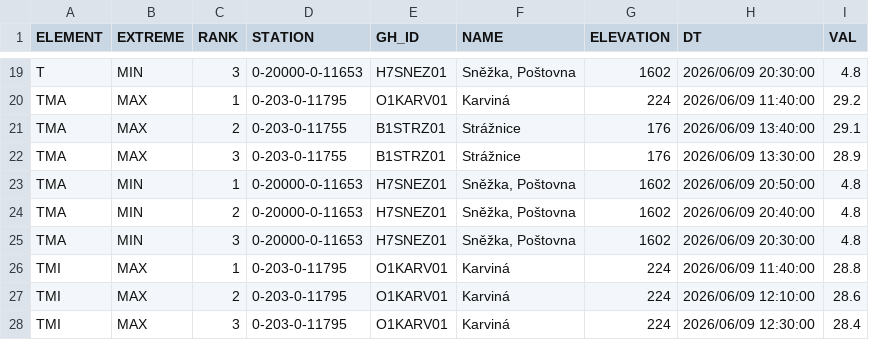
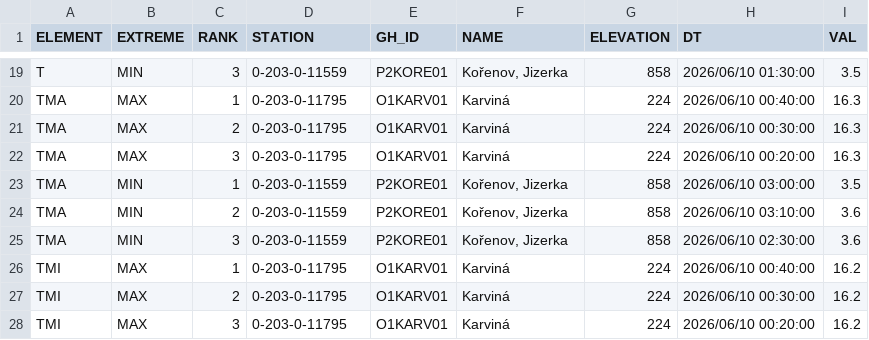
Before and after one commit to RadimTol/OpenData, a CSV file: MaxMinT.csv, drawn as a sheet; only a part is shown, gaps mark what is left out; the diff covers the shown part only.

```diff
--- a/MaxMinT.csv
+++ b/MaxMinT.csv
@@ -19,10 +19,10 @@
-"T","MIN",3,"0-20000-0-11653","H7SNEZ01","Sněžka, Poštovna",1602,"2026/06/09 20:30:00",4.8
-"TMA","MAX",1,"0-203-0-11795","O1KARV01","Karviná",224,"2026/06/09 11:40:00",29.2
-"TMA","MAX",2,"0-203-0-11755","B1STRZ01","Strážnice",176,"2026/06/09 13:40:00",29.1
-"TMA","MAX",3,"0-203-0-11755","B1STRZ01","Strážnice",176,"2026/06/09 13:30:00",28.9
-"TMA","MIN",1,"0-20000-0-11653","H7SNEZ01","Sněžka, Poštovna",1602,"2026/06/09 20:50:00",4.8
-"TMA","MIN",2,"0-20000-0-11653","H7SNEZ01","Sněžka, Poštovna",1602,"2026/06/09 20:40:00",4.8
-"TMA","MIN",3,"0-20000-0-11653","H7SNEZ01","Sněžka, Poštovna",1602,"2026/06/09 20:30:00",4.8
-"TMI","MAX",1,"0-203-0-11795","O1KARV01","Karviná",224,"2026/06/09 11:40:00",28.8
-"TMI","MAX",2,"0-203-0-11795","O1KARV01","Karviná",224,"2026/06/09 12:10:00",28.6
-"TMI","MAX",3,"0-203-0-11795","O1KARV01","Karviná",224,"2026/06/09 12:30:00",28.4
+"T","MIN",3,"0-203-0-11559","P2KORE01","Kořenov, Jizerka",858,"2026/06/10 01:30:00",3.5
+"TMA","MAX",1,"0-203-0-11795","O1KARV01","Karviná",224,"2026/06/10 00:40:00",16.3
+"TMA","MAX",2,"0-203-0-11795","O1KARV01","Karviná",224,"2026/06/10 00:30:00",16.3
+"TMA","MAX",3,"0-203-0-11795","O1KARV01","Karviná",224,"2026/06/10 00:20:00",16.3
+"TMA","MIN",1,"0-203-0-11559","P2KORE01","Kořenov, Jizerka",858,"2026/06/10 03:00:00",3.5
+"TMA","MIN",2,"0-203-0-11559","P2KORE01","Kořenov, Jizerka",858,"2026/06/10 03:10:00",3.6
+"TMA","MIN",3,"0-203-0-11559","P2KORE01","Kořenov, Jizerka",858,"2026/06/10 02:30:00",3.6
+"TMI","MAX",1,"0-203-0-11795","O1KARV01","Karviná",224,"2026/06/10 00:40:00",16.2
+"TMI","MAX",2,"0-203-0-11795","O1KARV01","Karviná",224,"2026/06/10 00:30:00",16.2
+"TMI","MAX",3,"0-203-0-11795","O1KARV01","Karviná",224,"2026/06/10 00:20:00",16.2
```
Also changed, not shown: 86 edited cells elsewhere in this file.
